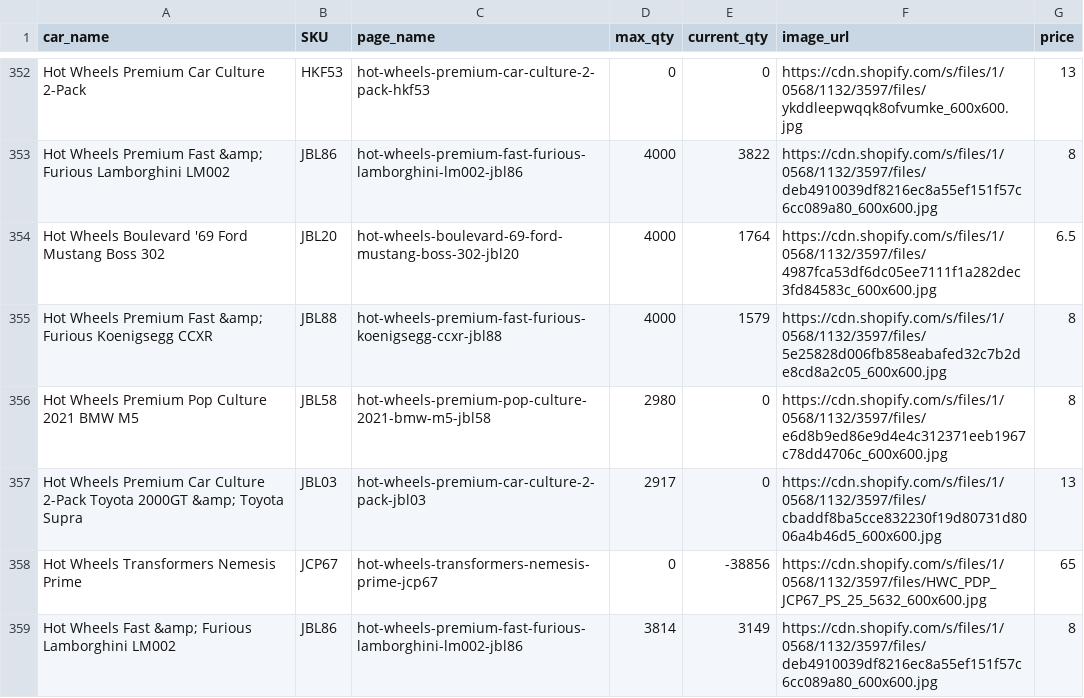
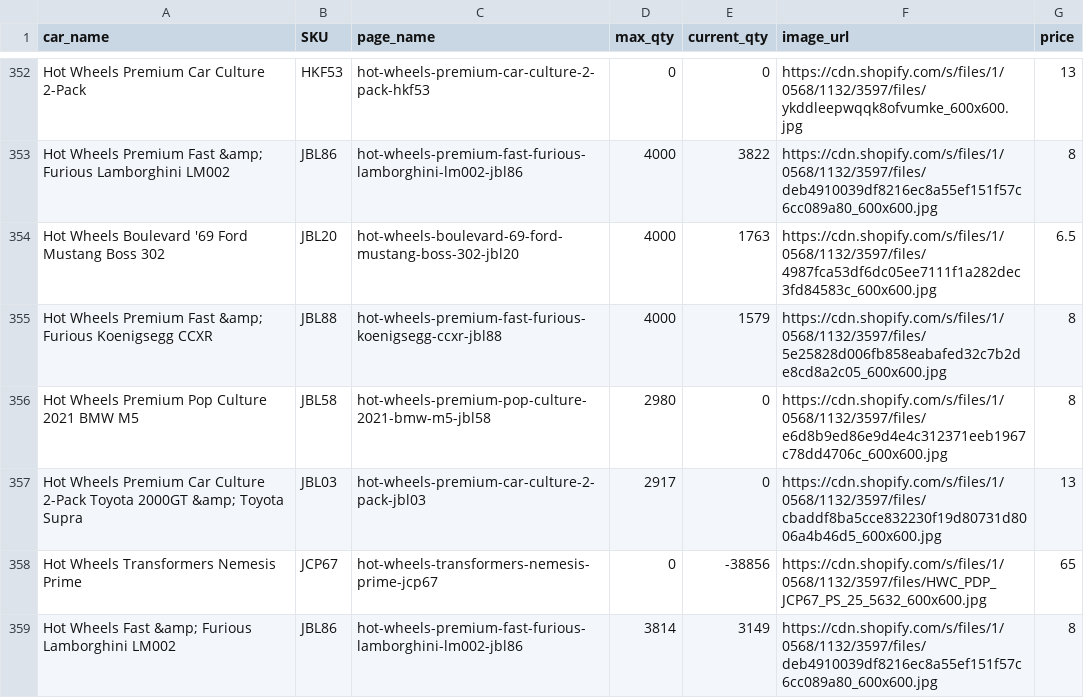
Before and after one commit to shady333/HWMCInventory, a CSV file: output.csv, drawn as a sheet; only a part is shown, gaps mark what is left out; the diff covers the shown part only.

```diff
--- a/output.csv
+++ b/output.csv
@@ -353,3 +353,3 @@ Hot Wheels Premium Car Culture 2-Pack,HKF53,hot-wheels-premium-car-culture-2-pac
 Hot Wheels Premium Fast &amp; Furious Lamborghini LM002,JBL86,hot-wheels-premium-fast-furious-lamborghini-lm002-jbl86,4000,3822,https://cdn.shopify.com/s/files/1/0568/1132/3597/files/deb4910039df8216ec8a55ef151f57c6cc089a80_600x600.jpg,8
-Hot Wheels Boulevard '69 Ford Mustang Boss 302,JBL20,hot-wheels-boulevard-69-ford-mustang-boss-302-jbl20,4000,1764,https://cdn.shopify.com/s/files/1/0568/1132/3597/files/4987fca53df6dc05ee7111f1a282dec3fd84583c_600x600.jpg,6.5
+Hot Wheels Boulevard '69 Ford Mustang Boss 302,JBL20,hot-wheels-boulevard-69-ford-mustang-boss-302-jbl20,4000,1763,https://cdn.shopify.com/s/files/1/0568/1132/3597/files/4987fca53df6dc05ee7111f1a282dec3fd84583c_600x600.jpg,6.5
 Hot Wheels Premium Fast &amp; Furious Koenigsegg CCXR,JBL88,hot-wheels-premium-fast-furious-koenigsegg-ccxr-jbl88,4000,1579,https://cdn.shopify.com/s/files/1/0568/1132/3597/files/5e25828d006fb858eabafed32c7b2de8cd8a2c05_600x600.jpg,8
```
Also changed, not shown: 22 edited cells elsewhere in this file.
